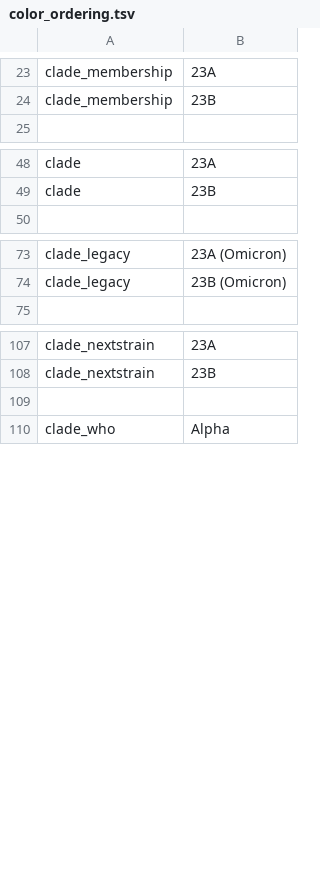
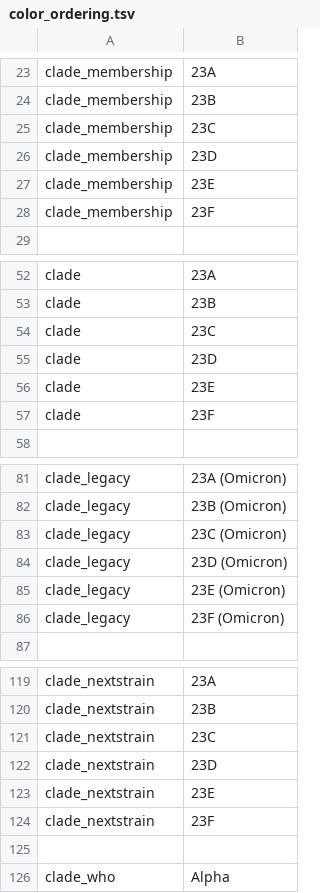
Before and after one commit to neherlab/nextclade_data_workflows, a TSV file: sars-cov-2/defaults/color_ordering.tsv, drawn as a sheet; only a part is shown, gaps mark what is left out.

Commit message:
Add new clades to color ordering

```diff
--- a/sars-cov-2/defaults/color_ordering.tsv
+++ b/sars-cov-2/defaults/color_ordering.tsv
@@ -24,2 +24,6 @@ clade_membership	23A
 clade_membership	23B
+clade_membership	23C
+clade_membership	23D
+clade_membership	23E
+clade_membership	23F
 
@@ -49,2 +53,6 @@ clade	23A
 clade	23B
+clade	23C
+clade	23D
+clade	23E
+clade	23F
 
@@ -74,2 +82,6 @@ clade_legacy	23A (Omicron)
 clade_legacy	23B (Omicron)
+clade_legacy	23C (Omicron)
+clade_legacy	23D (Omicron)
+clade_legacy	23E (Omicron)
+clade_legacy	23F (Omicron)
 
@@ -108,2 +120,6 @@ clade_nextstrain	23A
 clade_nextstrain	23B
+clade_nextstrain	23C
+clade_nextstrain	23D
+clade_nextstrain	23E
+clade_nextstrain	23F
 
```
